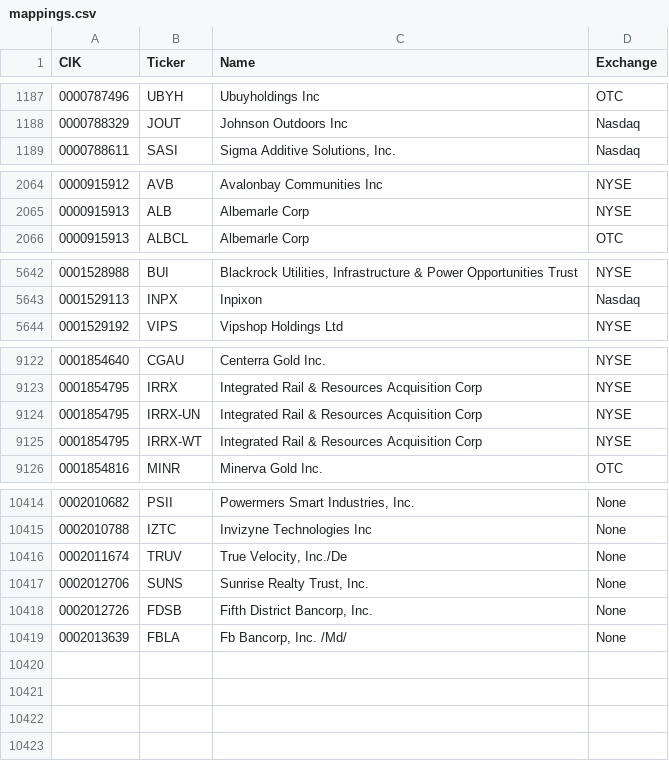
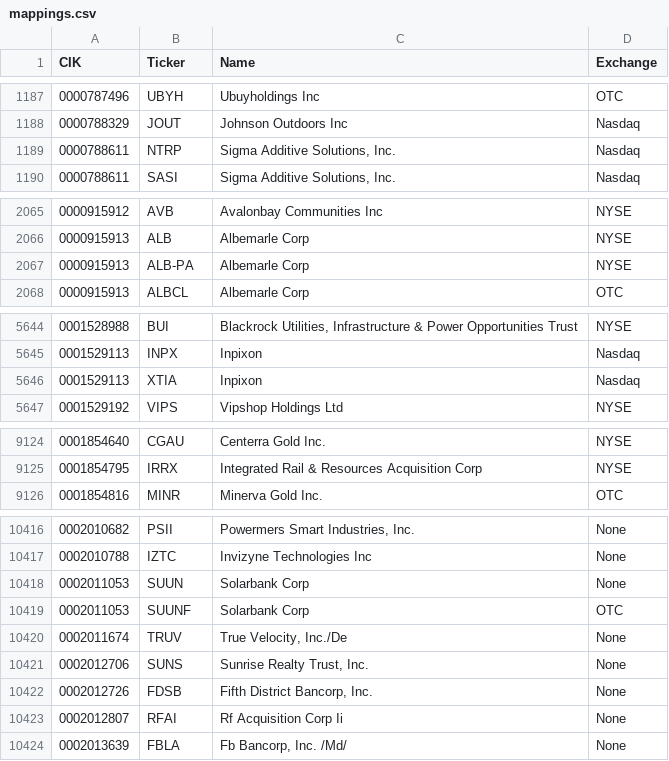
Before and after one commit to jadchaar/sec-cik-mapper, a CSV file: mappings/stocks/mappings.csv, drawn as a sheet; only a part is shown, gaps mark what is left out; removed rows and columns are numbered as before the commit, all else as after; the diff covers the shown part only; the diff names each change by its address in the sheet, - before the commit and + after, or states it on an @@ line.

Commit message:
03/15/24 automated CRON job - update mappings

```diff
--- a/mappings/stocks/mappings.csv
+++ b/mappings/stocks/mappings.csv
+row 1189: 0000788611 | NTRP | Sigma Additive Solutions, Inc. | Nasdaq
+row 2067: 0000915913 | ALB-PA | Albemarle Corp | NYSE
+row 5646: 0001529113 | XTIA | Inpixon | Nasdaq
-row 9124: 0001854795 | IRRX-UN | Integrated Rail & Resources Acquisition Corp | NYSE
-row 9125: 0001854795 | IRRX-WT | Integrated Rail & Resources Acquisition Corp | NYSE
+row 10418: 0002011053 | SUUN | Solarbank Corp | None
+row 10419: 0002011053 | SUUNF | Solarbank Corp | OTC
+row 10423: 0002012807 | RFAI | Rf Acquisition Corp Ii | None
```
Also changed, not shown: 2 added rows, 1 removed row and 1 edited cell elsewhere in this file, 20 other files.
